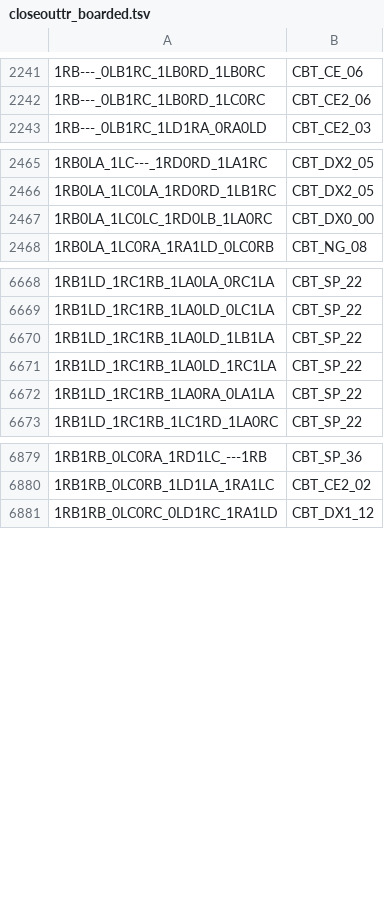
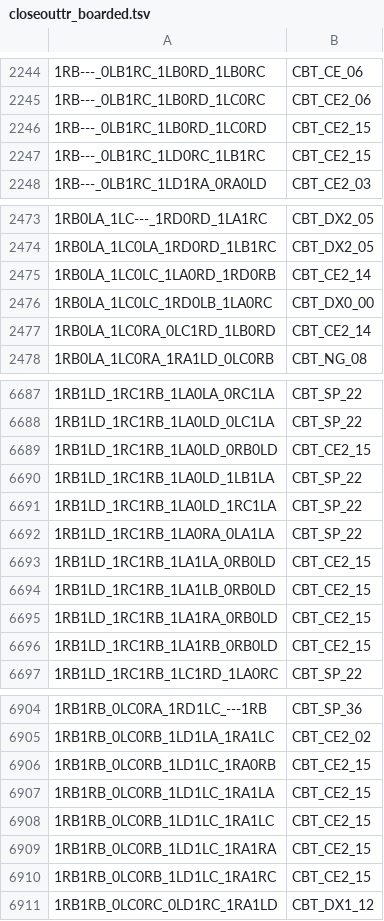
Before and after one commit to carrino/Coq-BBB4, a TSV file: closeouttr_boarded.tsv, drawn as a sheet; only a part is shown, gaps mark what is left out; the diff covers the shown part only.

```diff
--- a/closeouttr_boarded.tsv
+++ b/closeouttr_boarded.tsv
@@ -2242,2 +2245,4 @@
 1RB---_0LB1RC_1LB0RD_1LC0RC	CBT_CE2_06
+1RB---_0LB1RC_1LB0RD_1LC0RD	CBT_CE2_15
+1RB---_0LB1RC_1LD0RC_1LB1RC	CBT_CE2_15
 1RB---_0LB1RC_1LD1RA_0RA0LD	CBT_CE2_03
@@ -2466,3 +2474,5 @@
 1RB0LA_1LC0LA_1RD0RD_1LB1RC	CBT_DX2_05
+1RB0LA_1LC0LC_1LA0RD_1RD0RB	CBT_CE2_14
 1RB0LA_1LC0LC_1RD0LB_1LA0RC	CBT_DX0_00
+1RB0LA_1LC0RA_0LC1RD_1LB0RD	CBT_CE2_14
 1RB0LA_1LC0RA_1RA1LD_0LC0RB	CBT_NG_08
@@ -6669,2 +6688,3 @@
 1RB1LD_1RC1RB_1LA0LD_0LC1LA	CBT_SP_22
+1RB1LD_1RC1RB_1LA0LD_0RB0LD	CBT_CE2_15
 1RB1LD_1RC1RB_1LA0LD_1LB1LA	CBT_SP_22
@@ -6672,2 +6692,6 @@
 1RB1LD_1RC1RB_1LA0RA_0LA1LA	CBT_SP_22
+1RB1LD_1RC1RB_1LA1LA_0RB0LD	CBT_CE2_15
+1RB1LD_1RC1RB_1LA1LB_0RB0LD	CBT_CE2_15
+1RB1LD_1RC1RB_1LA1RA_0RB0LD	CBT_CE2_15
+1RB1LD_1RC1RB_1LA1RB_0RB0LD	CBT_CE2_15
 1RB1LD_1RC1RB_1LC1RD_1LA0RC	CBT_SP_22
@@ -6880,2 +6905,7 @@
 1RB1RB_0LC0RB_1LD1LA_1RA1LC	CBT_CE2_02
+1RB1RB_0LC0RB_1LD1LC_1RA0RB	CBT_CE2_15
+1RB1RB_0LC0RB_1LD1LC_1RA1LA	CBT_CE2_15
+1RB1RB_0LC0RB_1LD1LC_1RA1LC	CBT_CE2_15
+1RB1RB_0LC0RB_1LD1LC_1RA1RA	CBT_CE2_15
+1RB1RB_0LC0RB_1LD1LC_1RA1RC	CBT_CE2_15
 1RB1RB_0LC0RC_0LD1RC_1RA1LD	CBT_DX1_12
```
Also changed, not shown: 34 added rows elsewhere in this file, 55 other files.
